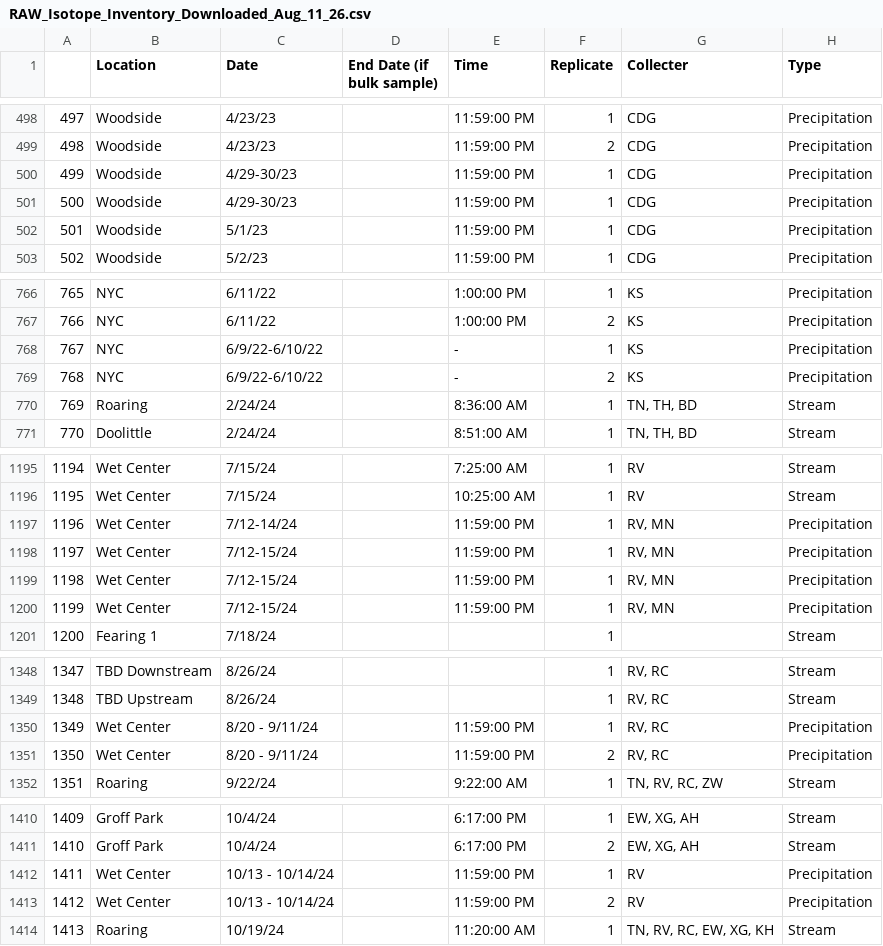
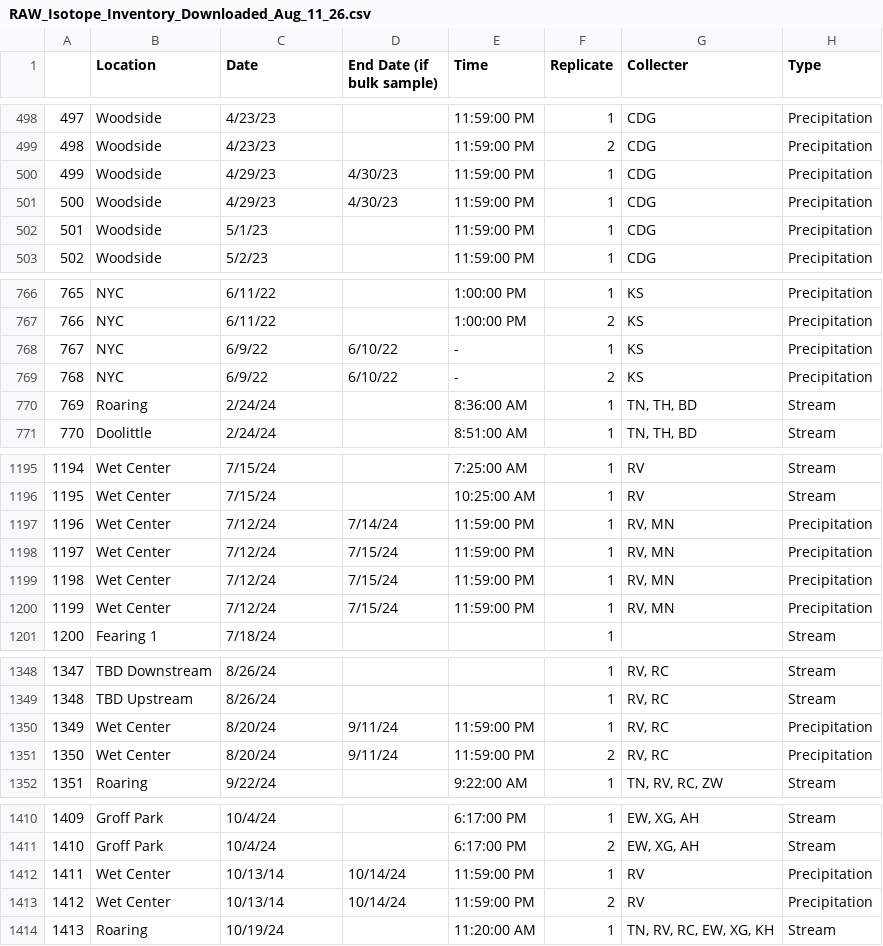
Before and after one commit to rvera177/MillRiver_PFAS, a CSV file: data/RAW_Isotope_Inventory_Downloaded_Aug_11_26.csv, drawn as a sheet; only a part is shown, gaps mark what is left out; the diff covers the shown part only; the diff names each change by its address in the sheet, - before the commit and + after, or states it on an @@ line.

```diff
--- a/data/RAW_Isotope_Inventory_Downloaded_Aug_11_26.csv
+++ b/data/RAW_Isotope_Inventory_Downloaded_Aug_11_26.csv
-C500:C501 (Date): 4/29-30/23
+C500:C501 (Date): 4/29/23
-D500:D501 (End Date (if bulk sample)): (empty)
+D500:D501 (End Date (if bulk sample)): 4/30/23
-C768:C769 (Date): 6/9/22-6/10/22
+C768:C769 (Date): 6/9/22
-D768:D769 (End Date (if bulk sample)): (empty)
+D768:D769 (End Date (if bulk sample)): 6/10/22
-C1197 (Date): 7/12-14/24
+C1197 (Date): 7/12/24
-D1197 (End Date (if bulk sample)): (empty)
+D1197 (End Date (if bulk sample)): 7/14/24
-C1198:C1200 (Date): 7/12-15/24
+C1198:C1200 (Date): 7/12/24
-D1198:D1200 (End Date (if bulk sample)): (empty)
+D1198:D1200 (End Date (if bulk sample)): 7/15/24
-C1350:C1351 (Date): 8/20 - 9/11/24
+C1350:C1351 (Date): 8/20/24
-D1350:D1351 (End Date (if bulk sample)): (empty)
+D1350:D1351 (End Date (if bulk sample)): 9/11/24
-C1412:C1413 (Date): 10/13 - 10/14/24
+C1412:C1413 (Date): 10/13/14
-D1412:D1413 (End Date (if bulk sample)): (empty)
+D1412:D1413 (End Date (if bulk sample)): 10/14/24
```
Also changed, not shown: 38 edited cells elsewhere in this file.
